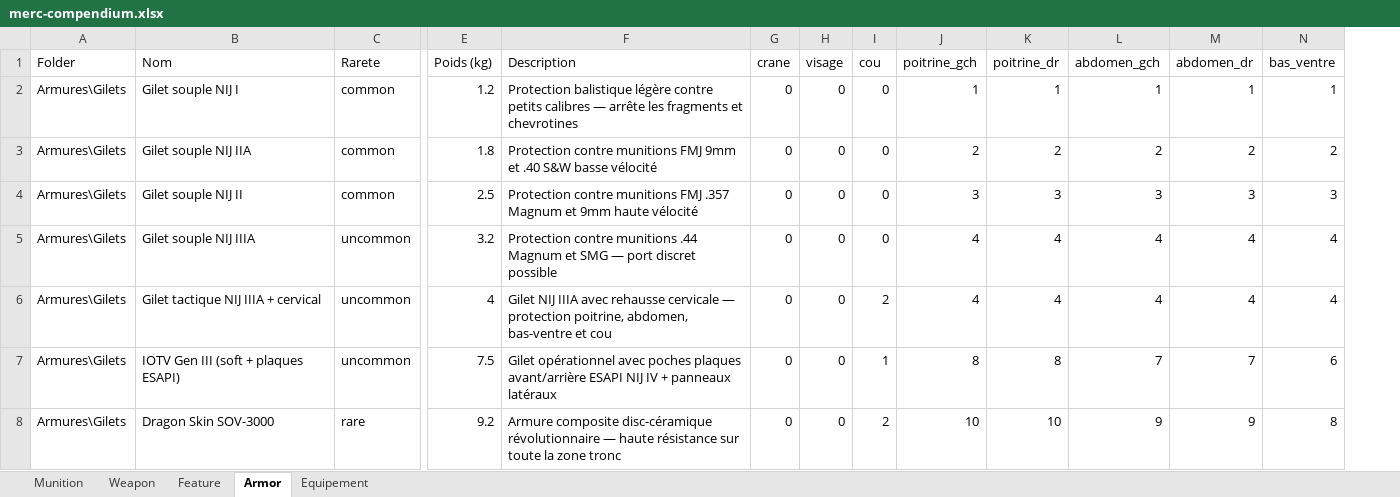
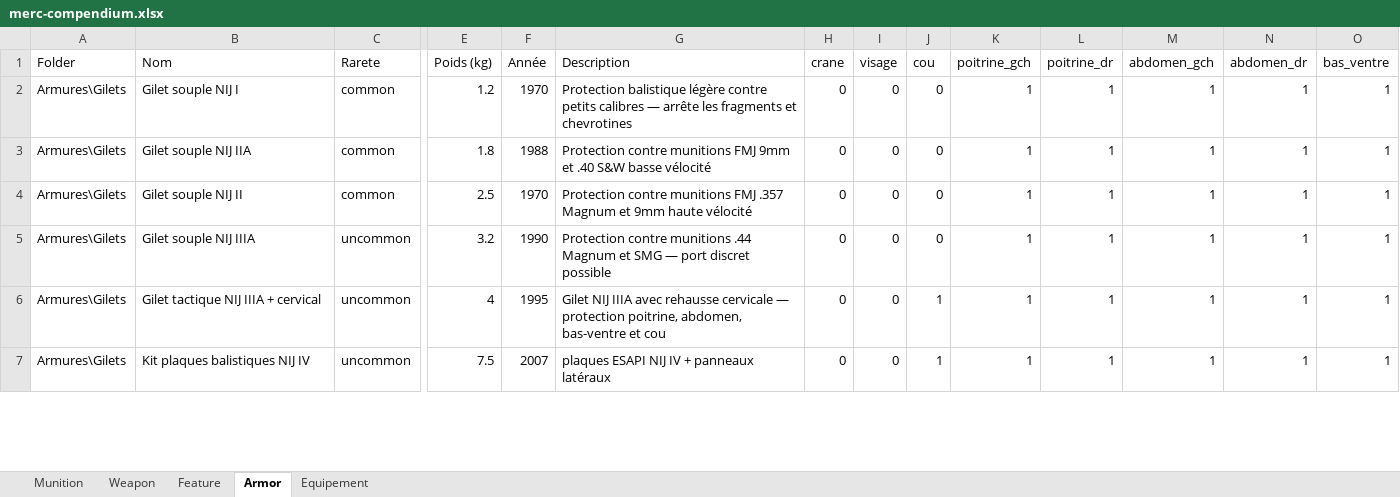
Before and after one commit to nawack/merc2, an Excel workbook: sources/compendium/merc-compendium.xlsx, sheet Armor, drawn as a sheet; only a part is shown, gaps mark what is left out; values as stored, in another font and other column widths than the file's, no borders; removed rows and columns are numbered as before the commit, all else as after; rows hold the shown columns only; the diff covers the shown part only; the diff names each change by its address in the sheet, - before the commit and + after, or states it on an @@ line.

```diff
--- a/sources/compendium/merc-compendium.xlsx (sheet Armor)
+++ b/sources/compendium/merc-compendium.xlsx (sheet Armor)
+column F (Année), rows 2-7: 1970 | 1988 | 1970 | 1990 | 1995 | 2007
-K3 (poitrine_gch): 2
+K3 (poitrine_gch): 1
-L3 (poitrine_dr): 2
+L3 (poitrine_dr): 1
-M3 (abdomen_gch): 2
+M3 (abdomen_gch): 1
-N3 (abdomen_dr): 2
+N3 (abdomen_dr): 1
-O3 (bas_ventre): 2
+O3 (bas_ventre): 1
-K4 (poitrine_gch): 3
+K4 (poitrine_gch): 1
-L4 (poitrine_dr): 3
+L4 (poitrine_dr): 1
-M4 (abdomen_gch): 3
+M4 (abdomen_gch): 1
-N4 (abdomen_dr): 3
+N4 (abdomen_dr): 1
-O4 (bas_ventre): 3
+O4 (bas_ventre): 1
-K5:K6 (poitrine_gch): 4
+K5:K6 (poitrine_gch): 1
-L5:L6 (poitrine_dr): 4
+L5:L6 (poitrine_dr): 1
-M5:M6 (abdomen_gch): 4
+M5:M6 (abdomen_gch): 1
-N5:N6 (abdomen_dr): 4
+N5:N6 (abdomen_dr): 1
-O5:O6 (bas_ventre): 4
+O5:O6 (bas_ventre): 1
-J6 (cou): 2
+J6 (cou): 1
-B7 (Nom): IOTV Gen III (soft + plaques ESAPI)
+B7 (Nom): Kit plaques balistiques NIJ IV
-G7 (Description): Gilet opérationnel avec poches plaques avant/arrière ESAPI NIJ…
+G7 (Description): plaques ESAPI NIJ…
-K7 (poitrine_gch): 8
+K7 (poitrine_gch): 1
-L7 (poitrine_dr): 8
+L7 (poitrine_dr): 1
-M7 (abdomen_gch): 7
+M7 (abdomen_gch): 1
-N7 (abdomen_dr): 7
+N7 (abdomen_dr): 1
-O7 (bas_ventre): 6
+O7 (bas_ventre): 1
-row 8: Armures\Gilets | Dragon Skin SOV-3000 | rare | 9.2 | Armure composite disc-céramique révolutionnaire — haute résistance sur toute la zone tronc | 0 | 0 | 2 | 10 | 10 | 9 | 9 | 8
```
Also changed, not shown: 2 added rows, 1 removed row and 87 edited cells elsewhere in this sheet, sheet Equipement, sheet Weapon, sheet Feature, formulas that keep their value, hidden cells, 9 other files.
